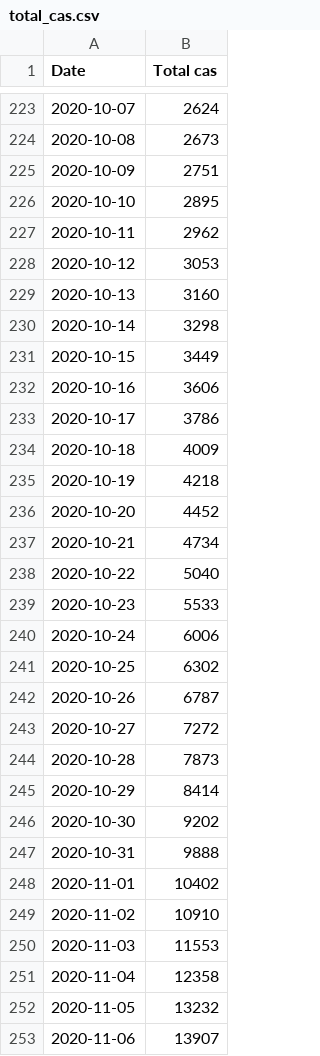
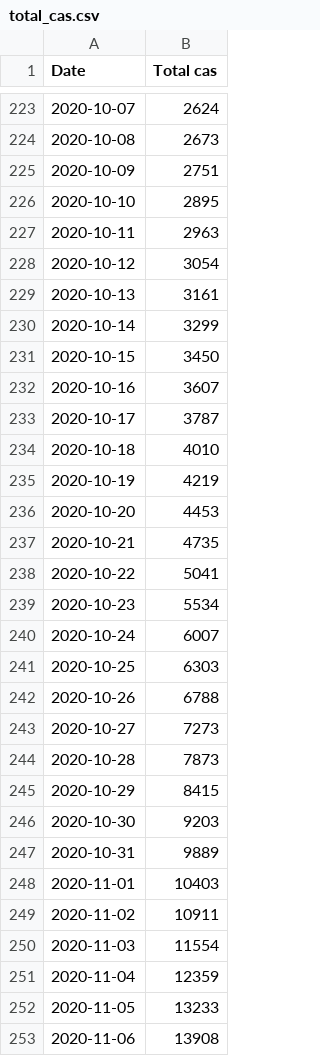
Before and after one commit to maradan29/coronaFR, a CSV file: total_cas.csv, drawn as a sheet; only a part is shown, gaps mark what is left out; the diff covers the shown part only.

```diff
--- a/total_cas.csv
+++ b/total_cas.csv
@@ -226,28 +226,28 @@ Date,Total cas
 2020-10-10,2895
-2020-10-11,2962
-2020-10-12,3053
-2020-10-13,3160
-2020-10-14,3298
-2020-10-15,3449
-2020-10-16,3606
-2020-10-17,3786
-2020-10-18,4009
-2020-10-19,4218
-2020-10-20,4452
-2020-10-21,4734
-2020-10-22,5040
-2020-10-23,5533
-2020-10-24,6006
-2020-10-25,6302
-2020-10-26,6787
-2020-10-27,7272
+2020-10-11,2963
+2020-10-12,3054
+2020-10-13,3161
+2020-10-14,3299
+2020-10-15,3450
+2020-10-16,3607
+2020-10-17,3787
+2020-10-18,4010
+2020-10-19,4219
+2020-10-20,4453
+2020-10-21,4735
+2020-10-22,5041
+2020-10-23,5534
+2020-10-24,6007
+2020-10-25,6303
+2020-10-26,6788
+2020-10-27,7273
 2020-10-28,7873
-2020-10-29,8414
-2020-10-30,9202
-2020-10-31,9888
-2020-11-01,10402
-2020-11-02,10910
-2020-11-03,11553
-2020-11-04,12358
-2020-11-05,13232
-2020-11-06,13907
+2020-10-29,8415
+2020-10-30,9203
+2020-10-31,9889
+2020-11-01,10403
+2020-11-02,10911
+2020-11-03,11554
+2020-11-04,12359
+2020-11-05,13233
+2020-11-06,13908
```
Also changed, not shown: 1 added row and 56 edited cells elsewhere in this file, cas.csv, deces.csv, 3 other files.
